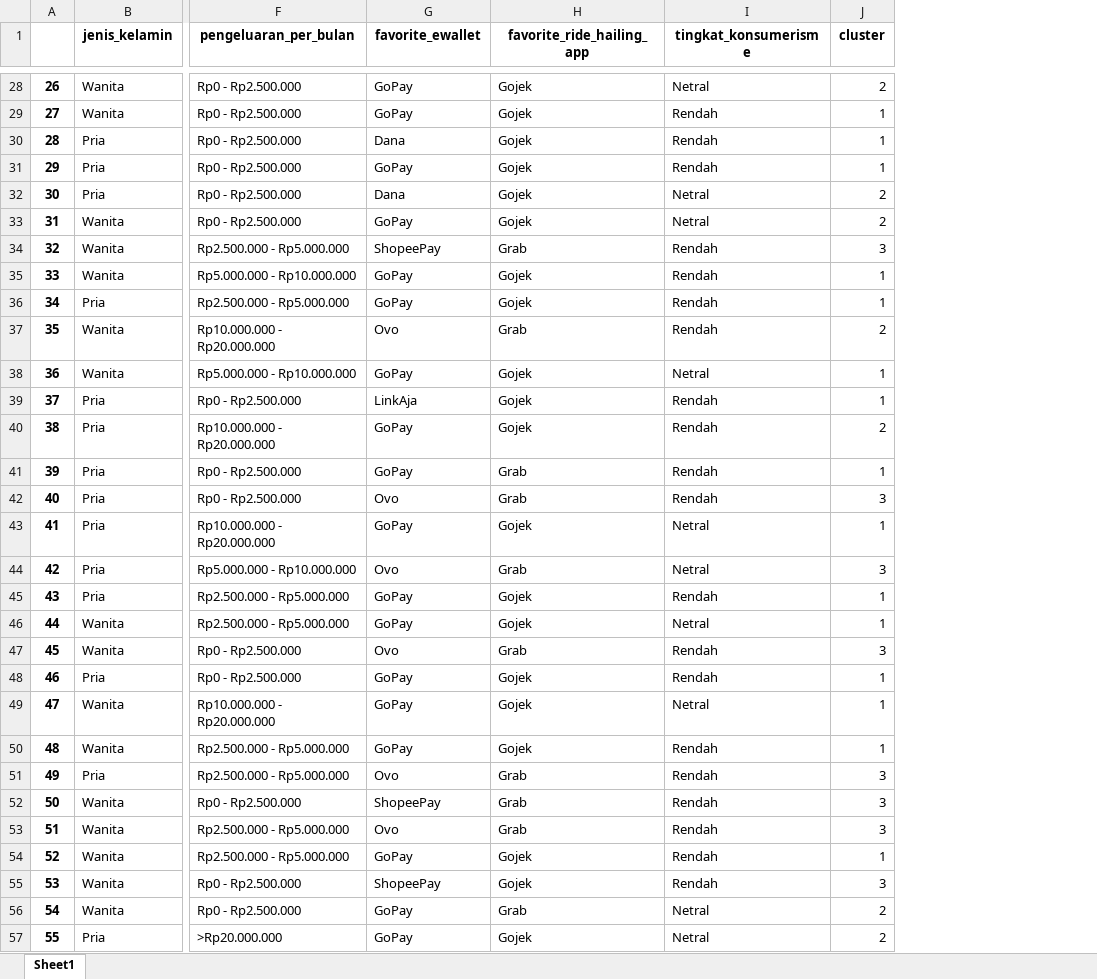
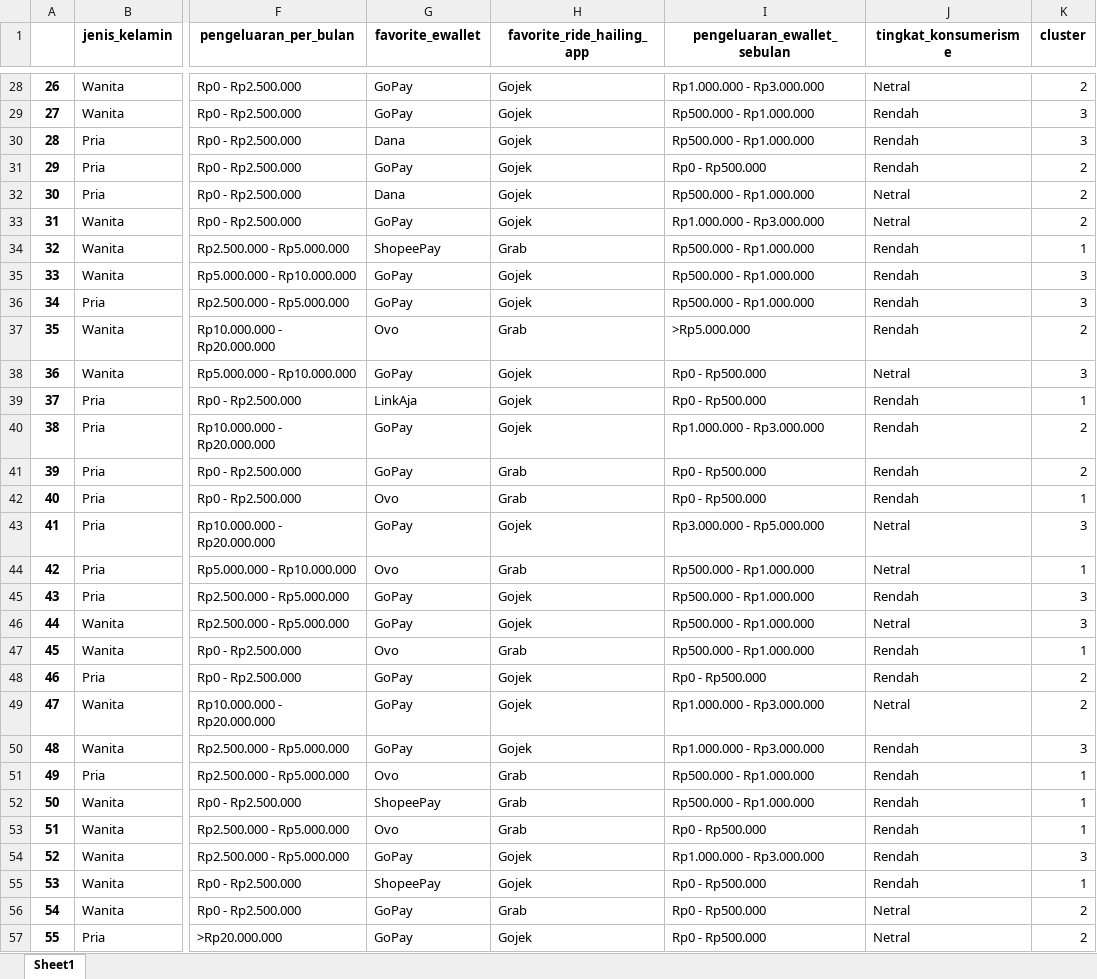
Before and after one commit to hafidhadhiet/Marketing-Management-Clustering, an Excel workbook: clustered_dataset.xlsx, sheet Sheet1, drawn as a sheet; only a part is shown, gaps mark what is left out; values as stored, in another font and other column widths than the file's, no borders; addresses are those after the commit; the diff covers the shown part only; the diff names each change by its address in the sheet, - before the commit and + after, or states it on an @@ line.

```diff
--- a/clustered_dataset.xlsx (sheet Sheet1)
+++ b/clustered_dataset.xlsx (sheet Sheet1)
+column I (pengeluaran_ewallet_sebulan), rows 28-57: Rp1.000.000 - Rp3.000.000 | Rp500.000 - Rp1.000.000 | Rp500.000 - Rp1.000.000 | Rp0 - Rp500.000 | Rp500.000 - Rp1.000.000 | Rp1.000.000 - Rp3.000.000 | Rp500.000 - Rp1.000.000 | Rp500.000 - Rp1.000.000 | Rp500.000 - Rp1.000.000 | >Rp5.000.000 | Rp0 - Rp500.000 | Rp0 - Rp500.000 | Rp1.000.000 - Rp3.000.000 | Rp0 - Rp500.000 | Rp0 - Rp500.000 | Rp3.000.000 - Rp5.000.000 | Rp500.000 - Rp1.000.000 | Rp500.000 - Rp1.000.000 | Rp500.000 - Rp1.000.000 | Rp500.000 - Rp1.000.000 | Rp0 - Rp500.000 | Rp1.000.000 - Rp3.000.000 | Rp1.000.000 - Rp3.000.000 | Rp500.000 - Rp1.000.000 | Rp500.000 - Rp1.000.000 | Rp0 - Rp500.000 | Rp1.000.000 - Rp3.000.000 | Rp0 - Rp500.000 | Rp0 - Rp500.000 | Rp0 - Rp500.000
-K29:K30 (cluster): 1
+K29:K30 (cluster): 3
-K31 (cluster): 1
+K31 (cluster): 2
-K34 (cluster): 3
+K34 (cluster): 1
-K35:K36 (cluster): 1
+K35:K36 (cluster): 3
-K38 (cluster): 1
+K38 (cluster): 3
-K41 (cluster): 1
+K41 (cluster): 2
-K42 (cluster): 3
+K42 (cluster): 1
-K43 (cluster): 1
+K43 (cluster): 3
-K44 (cluster): 3
+K44 (cluster): 1
-K45:K46 (cluster): 1
+K45:K46 (cluster): 3
-K47 (cluster): 3
+K47 (cluster): 1
-K48:K49 (cluster): 1
+K48:K49 (cluster): 2
-K50 (cluster): 1
+K50 (cluster): 3
-K51:K53 (cluster): 3
+K51:K53 (cluster): 1
-K54 (cluster): 1
+K54 (cluster): 3
-K55 (cluster): 3
+K55 (cluster): 1
```
Also changed, not shown: 54 edited cells elsewhere in this sheet, cluster1.xlsx, cluster2.xlsx, 31 other files.
